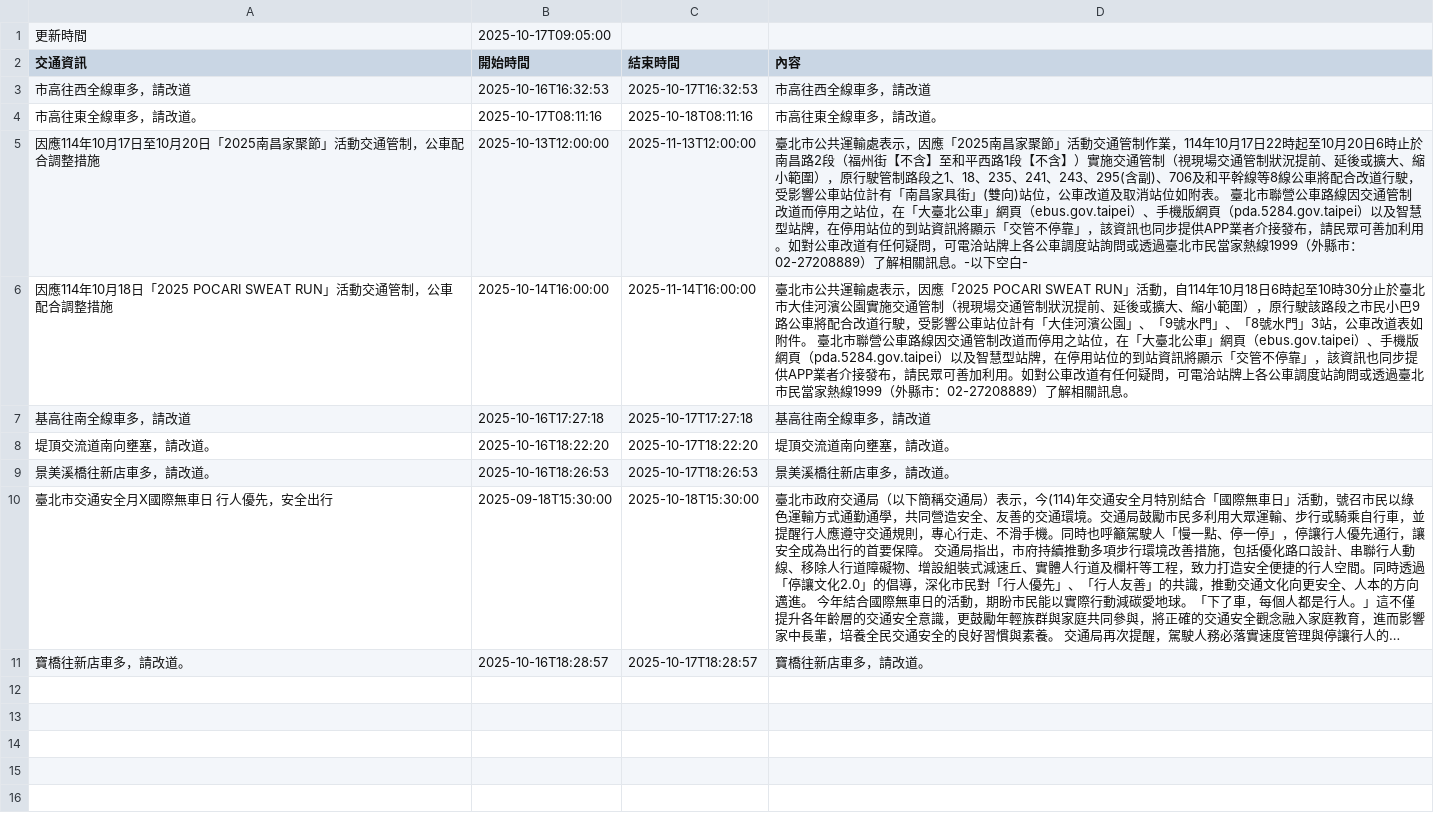
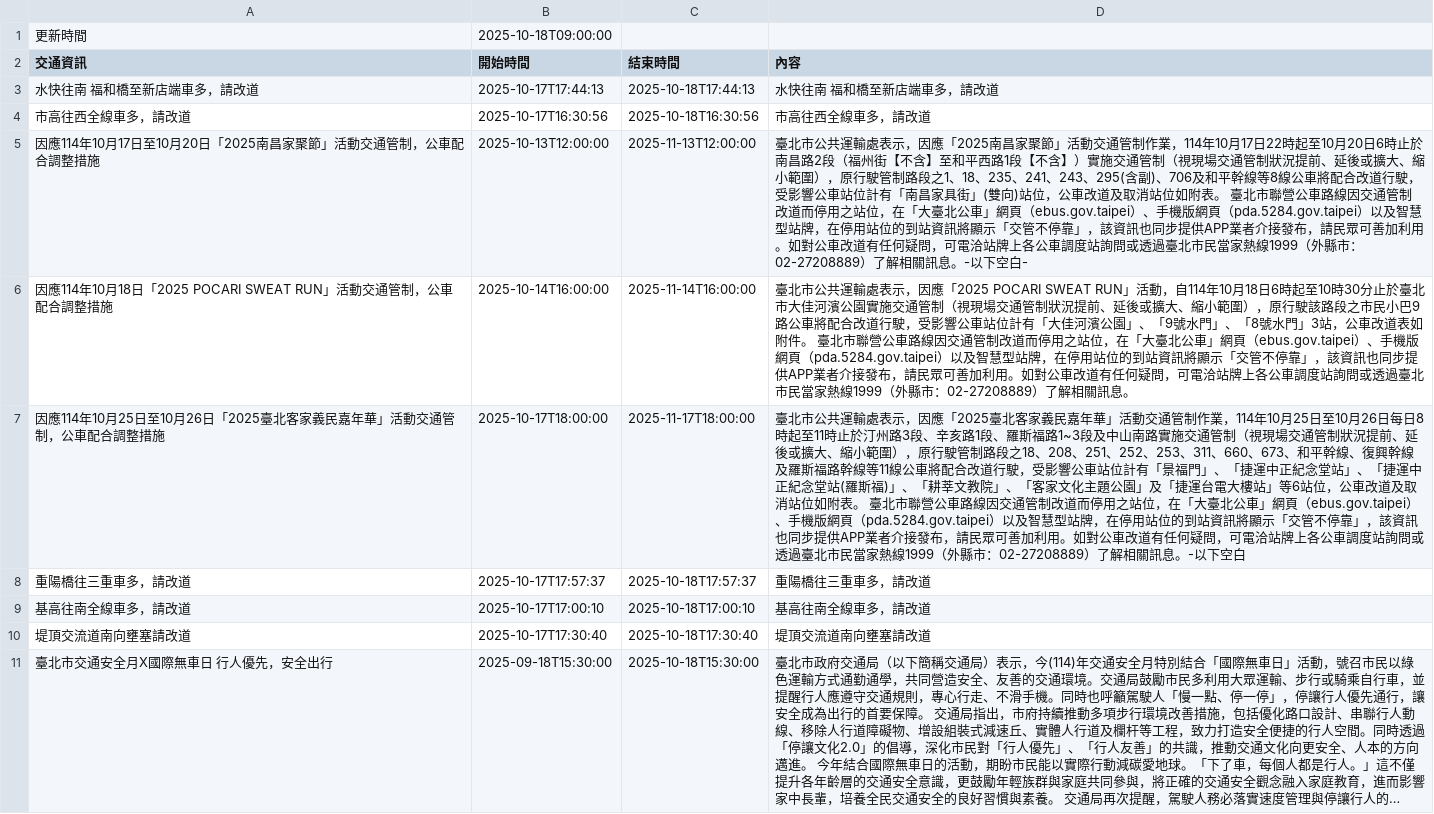
Before and after one commit to Brian-Su-tech/Open_Flatform_Mid, a CSV file: api.csv, drawn as a sheet; long unchanged cells end in …; removed rows and columns are numbered as before the commit, all else as after; the diff names each change by its address in the sheet, - before the commit and + after, or states it on an @@ line.

Commit message:
daily crawl

```diff
--- a/api.csv
+++ b/api.csv
-B1 (開始時間): 2025-10-17T09:05:00
+B1 (開始時間): 2025-10-18T09:00:00
+row 3: 水快往南 福和橋至新店端車多，請改道 | 2025-10-17T17:44:13 | 2025-10-18T17:44:13 | 水快往南 福和橋至新店端車多，請改道
-B4 (開始時間): 2025-10-16T16:32:53
+B4 (開始時間): 2025-10-17T16:30:56
-C4 (結束時間): 2025-10-17T16:32:53
+C4 (結束時間): 2025-10-18T16:30:56
-row 4: 市高往東全線車多，請改道。 | 2025-10-17T08:11:16 | 2025-10-18T08:11:16 | 市高往東全線車多，請改道。
+row 7: 因應114年10月25日至10月26日「2025臺北客家義民嘉年華」活動交通管制，公車配合調整措施 | 2025-10-17T18:00:00 | 2025-11-17T18:00:00 | 臺北市公共運輸處表示，因應「2025臺北客家義民嘉年華」活動交通管制作業，114年10月25日至10月26日每日8時起至11時止於汀州路3段、辛亥路1段、羅斯福路1~3段及中山南路實施交通管制（視現場交通管制狀況提前、延後或擴大、縮小範圍），原行駛管制路段之18、208、251、252、253、311、660、673、和平幹線、復興幹線及羅斯福路幹線等11線公車將配合改道行駛，受影響公車站位計有「景福門」、「捷運中正紀念堂站」、「捷運中正紀念堂站(羅斯福)」、「耕莘文教院」、「客家文化主題公園」及「捷運台電大樓站」等6站位，公車改道及取消站位如附表。 臺北市聯營公車路線因交通管制改道而停用之站位，在「大臺北公車」網頁（ebus.gov.taipei）、手機版網頁（pda.5284.gov.taipei）以及智慧型站牌，在停用站位的到站資訊將顯示「交管不停靠」，該資訊也同步提供APP業者介接發布，請民眾可善加利用。如對公車改道有任何疑問，可電洽站牌上各公車調度站詢問或透過臺北市民當家熱線1999（外縣市：02-27208889）了解相關訊息。-以下空白
+row 8: 重陽橋往三重車多，請改道 | 2025-10-17T17:57:37 | 2025-10-18T17:57:37 | 重陽橋往三重車多，請改道
-B9 (開始時間): 2025-10-16T17:27:18
+B9 (開始時間): 2025-10-17T17:00:10
-C9 (結束時間): 2025-10-17T17:27:18
+C9 (結束時間): 2025-10-18T17:00:10
-A10 (交通資訊): 堤頂交流道南向壅塞，請改道。
+A10 (交通資訊): 堤頂交流道南向壅塞請改道
-B10 (開始時間): 2025-10-16T18:22:20
+B10 (開始時間): 2025-10-17T17:30:40
-C10 (結束時間): 2025-10-17T18:22:20
+C10 (結束時間): 2025-10-18T17:30:40
-D10 (內容): 堤頂交流道南向壅塞，請改道。
+D10 (內容): 堤頂交流道南向壅塞請改道
-row 9: 景美溪橋往新店車多，請改道。 | 2025-10-16T18:26:53 | 2025-10-17T18:26:53 | 景美溪橋往新店車多，請改道。
-row 11: 寶橋往新店車多，請改道。 | 2025-10-16T18:28:57 | 2025-10-17T18:28:57 | 寶橋往新店車多，請改道。
```
